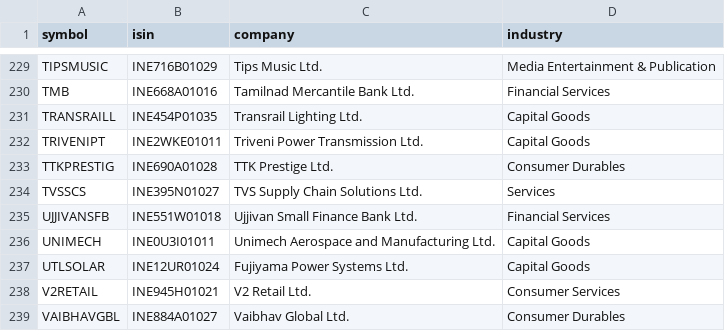
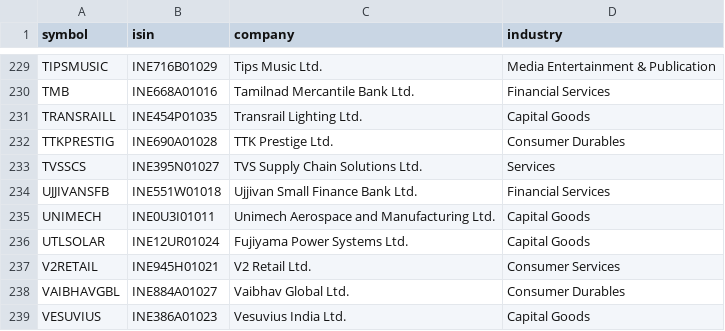
Before and after one commit to Er-Shankar/strategy-dashboard, a CSV file: microcap250_current.csv, drawn as a sheet; only a part is shown, gaps mark what is left out; the shorter side is filled out with more unchanged rows; the diff names each change by its address in the sheet, - before the commit and + after, or states it on an @@ line.

```diff
--- a/microcap250_current.csv
+++ b/microcap250_current.csv
-row 232: TRIVENIPT | INE2WKE01011 | Triveni Power Transmission Ltd. | Capital Goods
```
Also changed, not shown: changes_microcap250.csv, universe_membership.csv, 1 other file.
